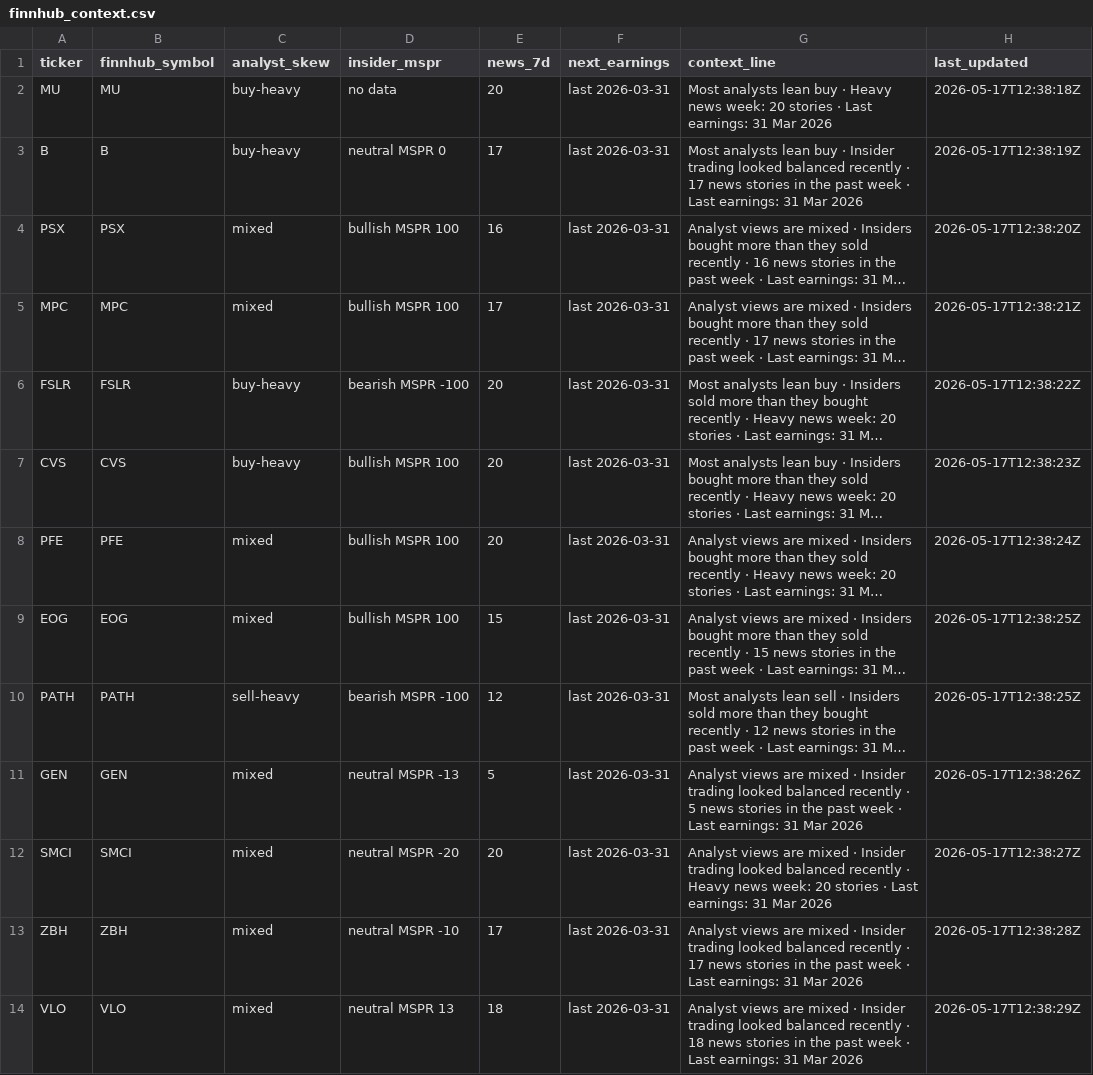
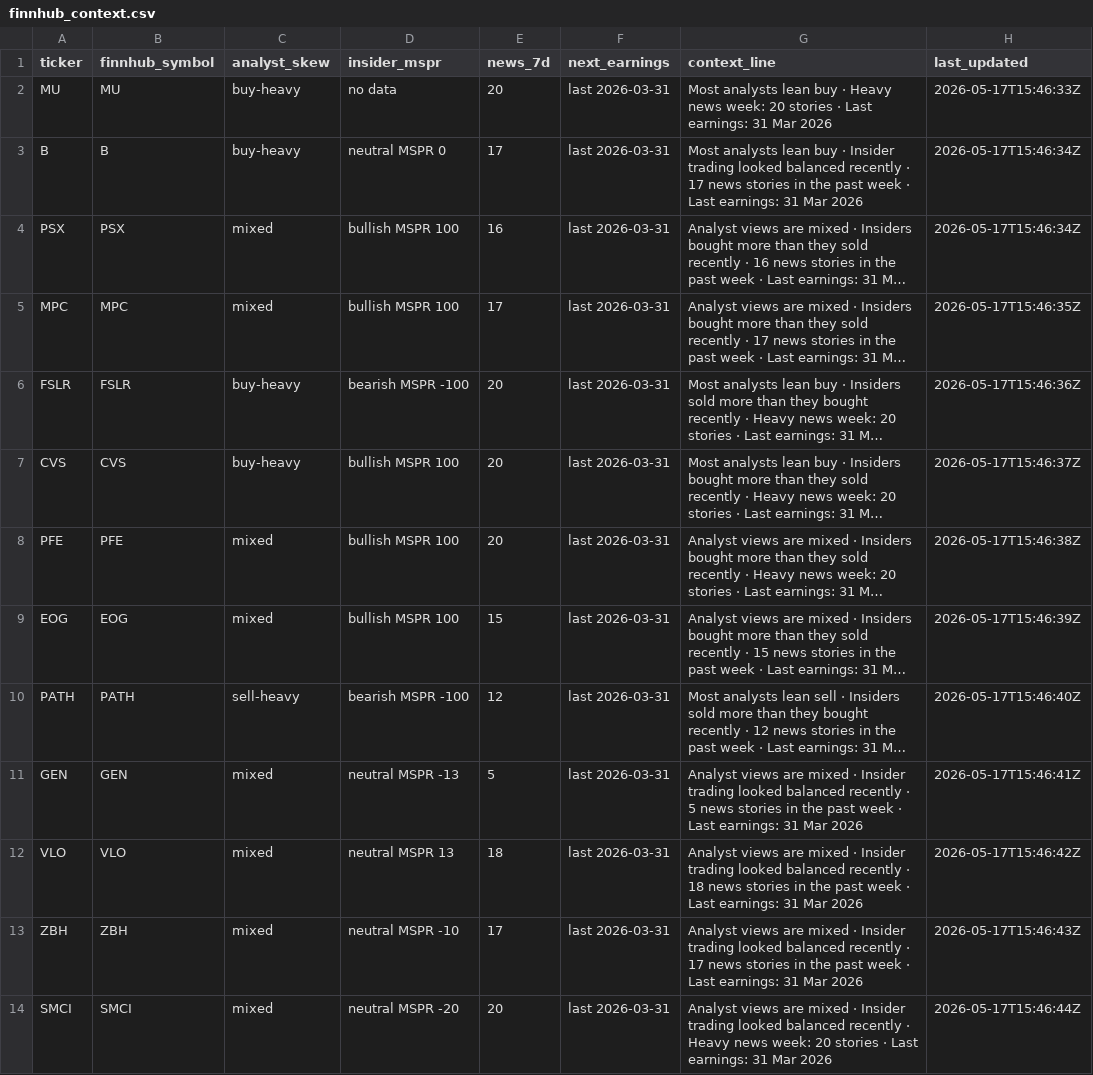
Before and after one commit to saajanpatel-cloud/FutureInvestment, a CSV file: research/watchlists/finnhub_context.csv, drawn as a sheet; only a part is shown; long unchanged cells end in …; removed rows and columns are numbered as before the commit, all else as after; the diff covers the shown part only; the diff names each change by its address in the sheet, - before the commit and + after, or states it on an @@ line.

```diff
--- a/research/watchlists/finnhub_context.csv
+++ b/research/watchlists/finnhub_context.csv
-H2 (last_updated): 2026-05-17T12:38:18Z
+H2 (last_updated): 2026-05-17T15:46:33Z
-H3 (last_updated): 2026-05-17T12:38:19Z
+H3 (last_updated): 2026-05-17T15:46:34Z
-H4 (last_updated): 2026-05-17T12:38:20Z
+H4 (last_updated): 2026-05-17T15:46:34Z
-H5 (last_updated): 2026-05-17T12:38:21Z
+H5 (last_updated): 2026-05-17T15:46:35Z
-H6 (last_updated): 2026-05-17T12:38:22Z
+H6 (last_updated): 2026-05-17T15:46:36Z
-H7 (last_updated): 2026-05-17T12:38:23Z
+H7 (last_updated): 2026-05-17T15:46:37Z
-H8 (last_updated): 2026-05-17T12:38:24Z
+H8 (last_updated): 2026-05-17T15:46:38Z
-H9 (last_updated): 2026-05-17T12:38:25Z
+H9 (last_updated): 2026-05-17T15:46:39Z
-H10 (last_updated): 2026-05-17T12:38:25Z
+H10 (last_updated): 2026-05-17T15:46:40Z
-H11 (last_updated): 2026-05-17T12:38:26Z
+H11 (last_updated): 2026-05-17T15:46:41Z
-row 12: SMCI | SMCI | mixed | neutral MSPR -20 | 20 | last 2026-03-31 | Analyst views are mixed · Insider trading looked balanced recently · Heavy news week: 20 stories · Last earnings: 31 Mar 2026 | 2026-05-17T12:38:27Z
-row 13: ZBH | ZBH | mixed | neutral MSPR -10 | 17 | last 2026-03-31 | Analyst views are mixed · Insider trading looked balanced recently · 17 news stories in the past week · Last earnings: 31 Mar 2026 | 2026-05-17T12:38:28Z
-H12 (last_updated): 2026-05-17T12:38:29Z
+H12 (last_updated): 2026-05-17T15:46:42Z
+row 13: ZBH | ZBH | mixed | neutral MSPR -10 | 17 | last 2026-03-31 | Analyst views are mixed · Insider trading looked balanced recently · 17 news stories in the past week · Last earnings: 31 Mar 2026 | 2026-05-17T15:46:43Z
+row 14: SMCI | SMCI | mixed | neutral MSPR -20 | 20 | last 2026-03-31 | Analyst views are mixed · Insider trading looked balanced recently · Heavy news week: 20 stories · Last earnings: 31 Mar 2026 | 2026-05-17T15:46:44Z
```
Also changed, not shown: 2 added rows, 2 removed rows and 10 edited cells elsewhere in this file, research/watchlists/company_profile.csv, research/watchlists/dcf_sensitivity.csv, 50 other files.
